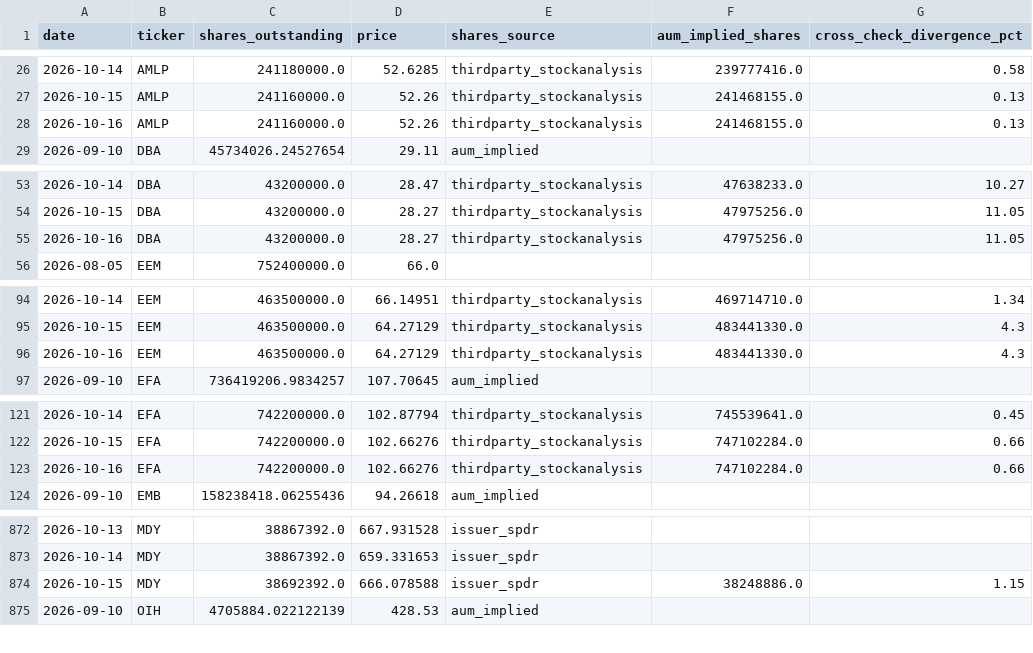
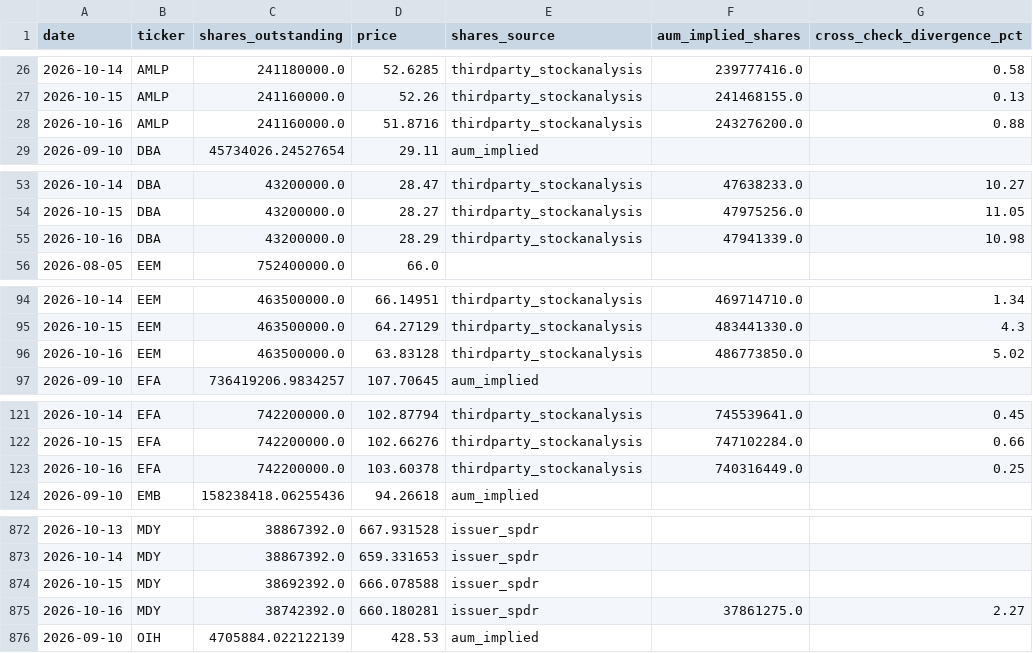
Before and after one commit to timothylundeen2008-web/Money_Flow, a CSV file: data/etf_shares_history.csv, drawn as a sheet; only a part is shown, gaps mark what is left out; the diff covers the shown part only.

```diff
--- a/data/etf_shares_history.csv
+++ b/data/etf_shares_history.csv
@@ -27,3 +27,3 @@ date,ticker,shares_outstanding,price,shares_source,aum_implied_shares,cross_chec
 2026-10-15,AMLP,241160000.0,52.26,thirdparty_stockanalysis,241468155.0,0.13
-2026-10-16,AMLP,241160000.0,52.26,thirdparty_stockanalysis,241468155.0,0.13
+2026-10-16,AMLP,241160000.0,51.8716,thirdparty_stockanalysis,243276200.0,0.88
 2026-09-10,DBA,45734026.24527654,29.11,aum_implied,,
@@ -54,3 +54,3 @@ date,ticker,shares_outstanding,price,shares_source,aum_implied_shares,cross_chec
 2026-10-15,DBA,43200000.0,28.27,thirdparty_stockanalysis,47975256.0,11.05
-2026-10-16,DBA,43200000.0,28.27,thirdparty_stockanalysis,47975256.0,11.05
+2026-10-16,DBA,43200000.0,28.29,thirdparty_stockanalysis,47941339.0,10.98
 2026-08-05,EEM,752400000.0,66.0,,,
@@ -95,3 +95,3 @@ date,ticker,shares_outstanding,price,shares_source,aum_implied_shares,cross_chec
 2026-10-15,EEM,463500000.0,64.27129,thirdparty_stockanalysis,483441330.0,4.3
-2026-10-16,EEM,463500000.0,64.27129,thirdparty_stockanalysis,483441330.0,4.3
+2026-10-16,EEM,463500000.0,63.83128,thirdparty_stockanalysis,486773850.0,5.02
 2026-09-10,EFA,736419206.9834257,107.70645,aum_implied,,
@@ -122,3 +122,3 @@ date,ticker,shares_outstanding,price,shares_source,aum_implied_shares,cross_chec
 2026-10-15,EFA,742200000.0,102.66276,thirdparty_stockanalysis,747102284.0,0.66
-2026-10-16,EFA,742200000.0,102.66276,thirdparty_stockanalysis,747102284.0,0.66
+2026-10-16,EFA,742200000.0,103.60378,thirdparty_stockanalysis,740316449.0,0.25
 2026-09-10,EMB,158238418.06255436,94.26618,aum_implied,,
@@ -873,3 +873,4 @@ date,ticker,shares_outstanding,price,shares_source,aum_implied_shares,cross_chec
 2026-10-14,MDY,38867392.0,659.331653,issuer_spdr,,
-2026-10-15,MDY,38692392.0,666.078588,issuer_spdr,38248886.0,1.15
+2026-10-15,MDY,38692392.0,666.078588,issuer_spdr,,
+2026-10-16,MDY,38742392.0,660.180281,issuer_spdr,37861275.0,2.27
 2026-09-10,OIH,4705884.022122139,428.53,aum_implied,,
```
Also changed, not shown: 137 edited cells elsewhere in this file, 1 other file.
